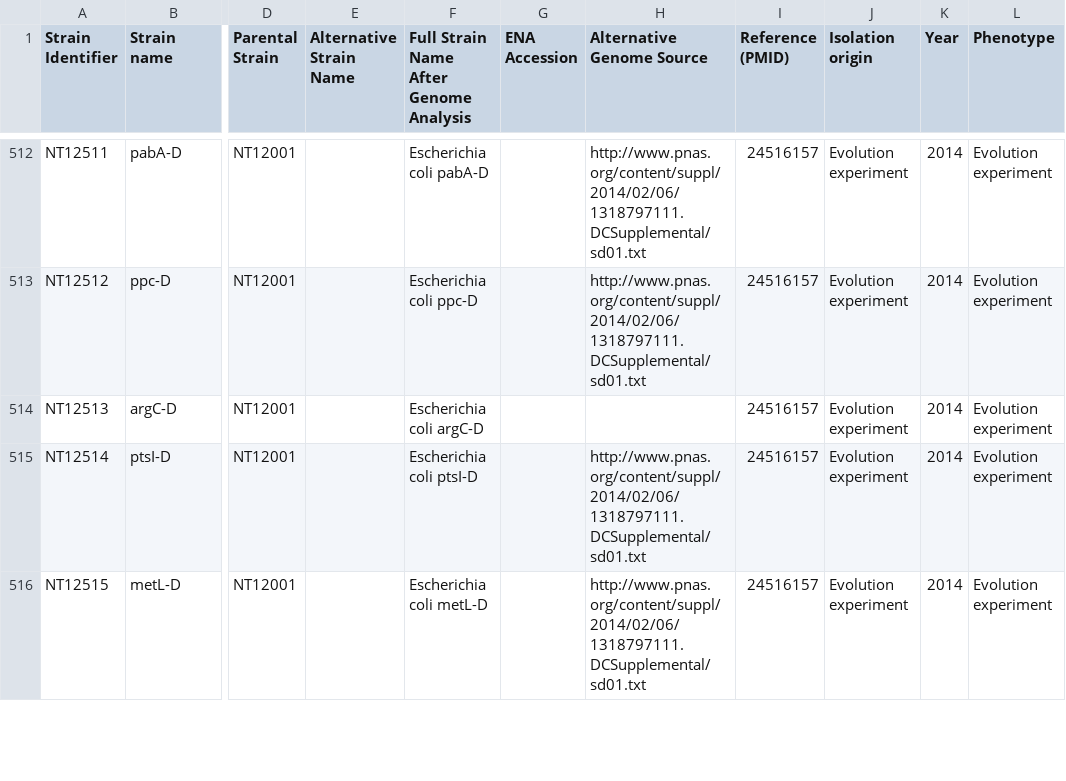
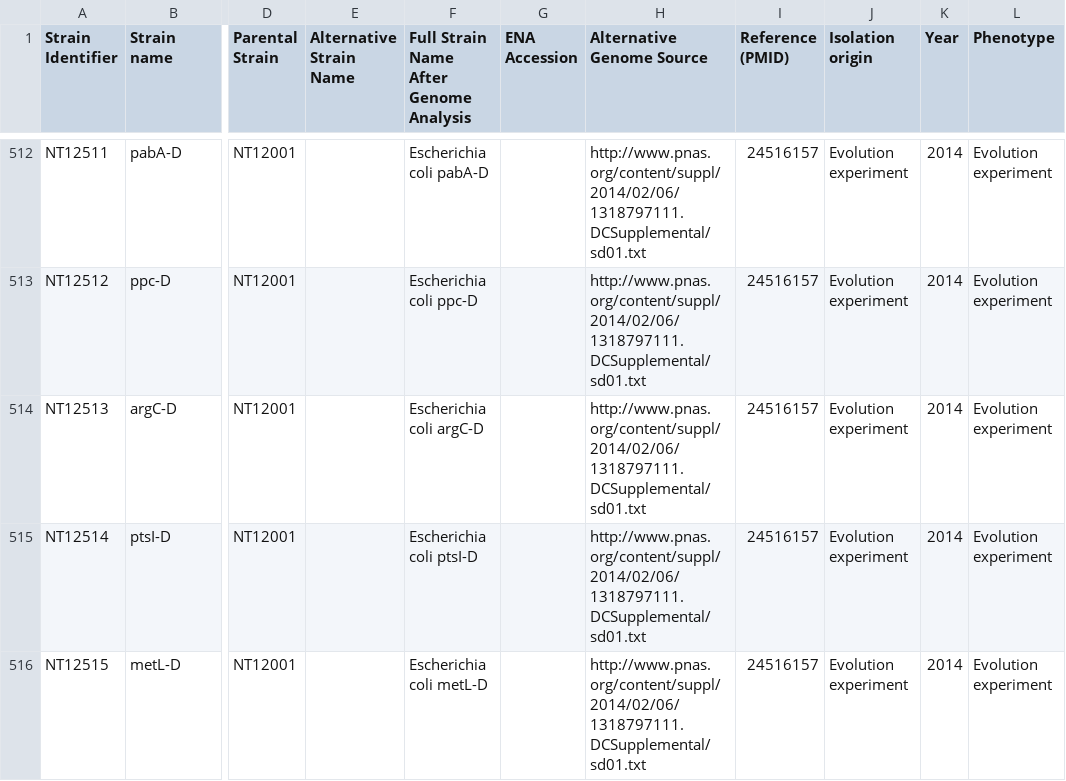
Before and after one commit to mgalardini/ecopredict, a TSV file: input/strains.tsv, drawn as a sheet; only a part is shown, gaps mark what is left out; the diff covers the shown part only; the diff names each change by its address in the sheet, - before the commit and + after, or states it on an @@ line.

```diff
--- a/input/strains.tsv
+++ b/input/strains.tsv
-H514 (Alternative Genome Source): (empty)
+H514 (Alternative Genome Source): http://www.pnas.org/content/suppl/2014/02/06/1318797111.DCSupplemental/sd01.txt
```
Also changed, not shown: 21 edited cells elsewhere in this file, plotdata/accessibility.tsv, plotdata/features.tsv, 23 other files.
